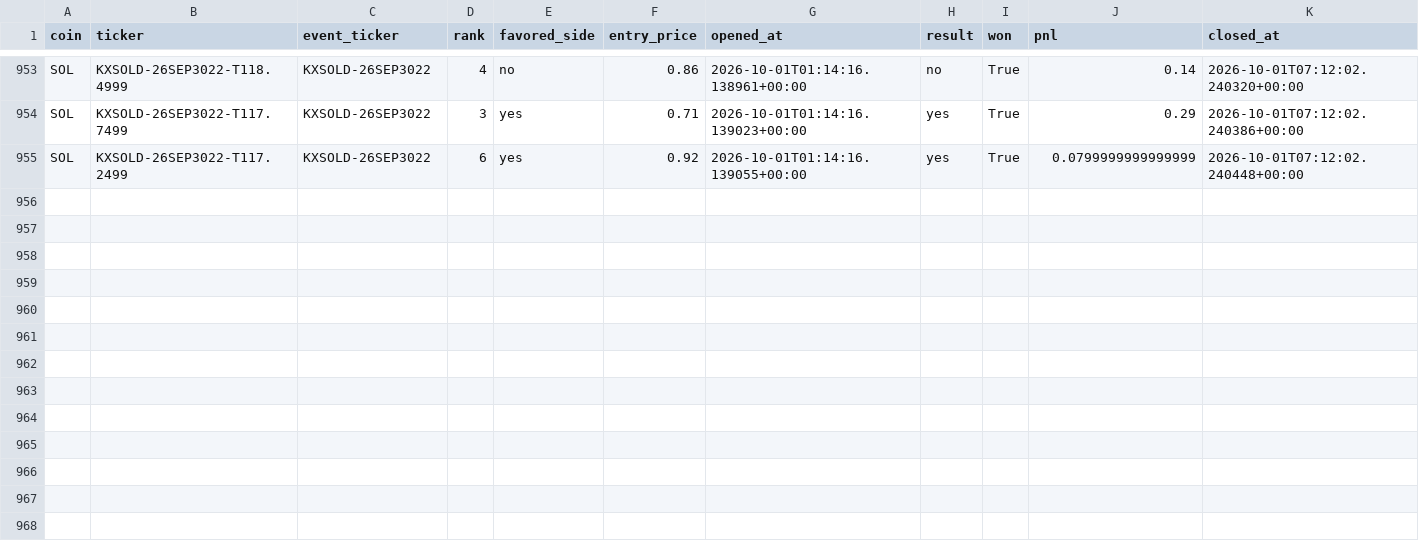
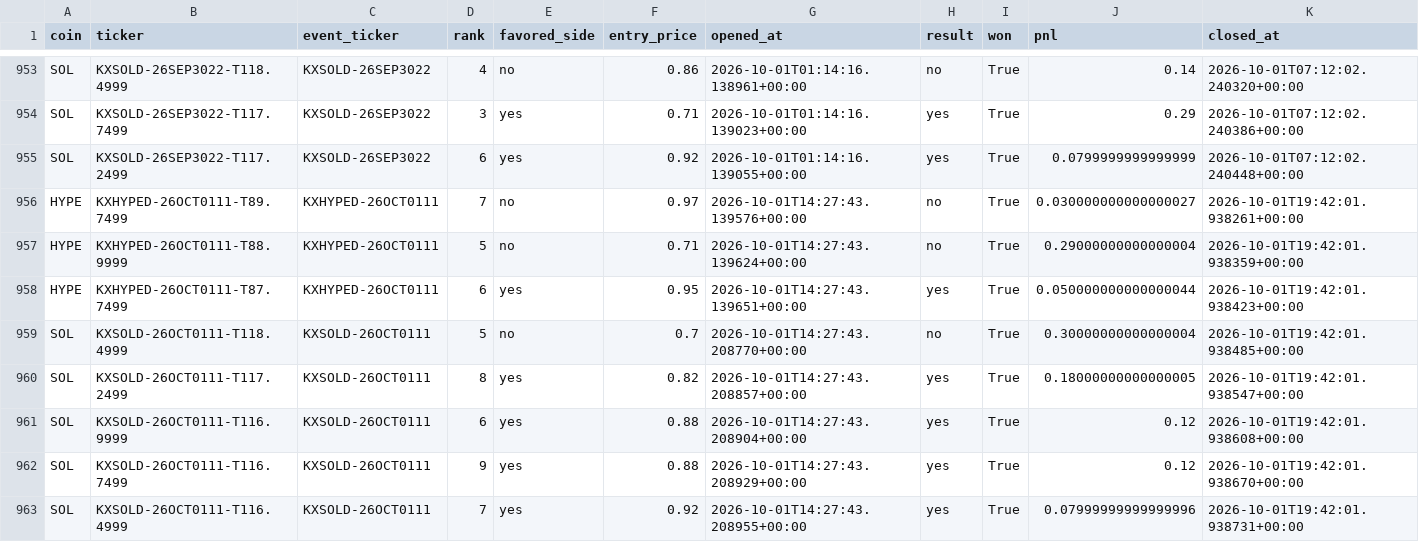
Before and after one commit to Prinxe-crypto/multicoin-midrank-bot, a CSV file: closed_positions.csv, drawn as a sheet; only a part is shown, gaps mark what is left out; the diff names each change by its address in the sheet, - before the commit and + after, or states it on an @@ line.

```diff
--- a/closed_positions.csv
+++ b/closed_positions.csv
+row 956: HYPE | KXHYPED-26OCT0111-T89.7499 | KXHYPED-26OCT0111 | 7 | no | 0.97 | 2026-10-01T14:27:43.139576+00:00 | no | True | 0.030000000000000027 | 2026-10-01T19:42:01.938261+00:00
+row 957: HYPE | KXHYPED-26OCT0111-T88.9999 | KXHYPED-26OCT0111 | 5 | no | 0.71 | 2026-10-01T14:27:43.139624+00:00 | no | True | 0.29000000000000004 | 2026-10-01T19:42:01.938359+00:00
+row 958: HYPE | KXHYPED-26OCT0111-T87.7499 | KXHYPED-26OCT0111 | 6 | yes | 0.95 | 2026-10-01T14:27:43.139651+00:00 | yes | True | 0.050000000000000044 | 2026-10-01T19:42:01.938423+00:00
+row 959: SOL | KXSOLD-26OCT0111-T118.4999 | KXSOLD-26OCT0111 | 5 | no | 0.7 | 2026-10-01T14:27:43.208770+00:00 | no | True | 0.30000000000000004 | 2026-10-01T19:42:01.938485+00:00
+row 960: SOL | KXSOLD-26OCT0111-T117.2499 | KXSOLD-26OCT0111 | 8 | yes | 0.82 | 2026-10-01T14:27:43.208857+00:00 | yes | True | 0.18000000000000005 | 2026-10-01T19:42:01.938547+00:00
+row 961: SOL | KXSOLD-26OCT0111-T116.9999 | KXSOLD-26OCT0111 | 6 | yes | 0.88 | 2026-10-01T14:27:43.208904+00:00 | yes | True | 0.12 | 2026-10-01T19:42:01.938608+00:00
+row 962: SOL | KXSOLD-26OCT0111-T116.7499 | KXSOLD-26OCT0111 | 9 | yes | 0.88 | 2026-10-01T14:27:43.208929+00:00 | yes | True | 0.12 | 2026-10-01T19:42:01.938670+00:00
+row 963: SOL | KXSOLD-26OCT0111-T116.4999 | KXSOLD-26OCT0111 | 7 | yes | 0.92 | 2026-10-01T14:27:43.208955+00:00 | yes | True | 0.07999999999999996 | 2026-10-01T19:42:01.938731+00:00
```
Also changed, not shown: open_positions.csv.
